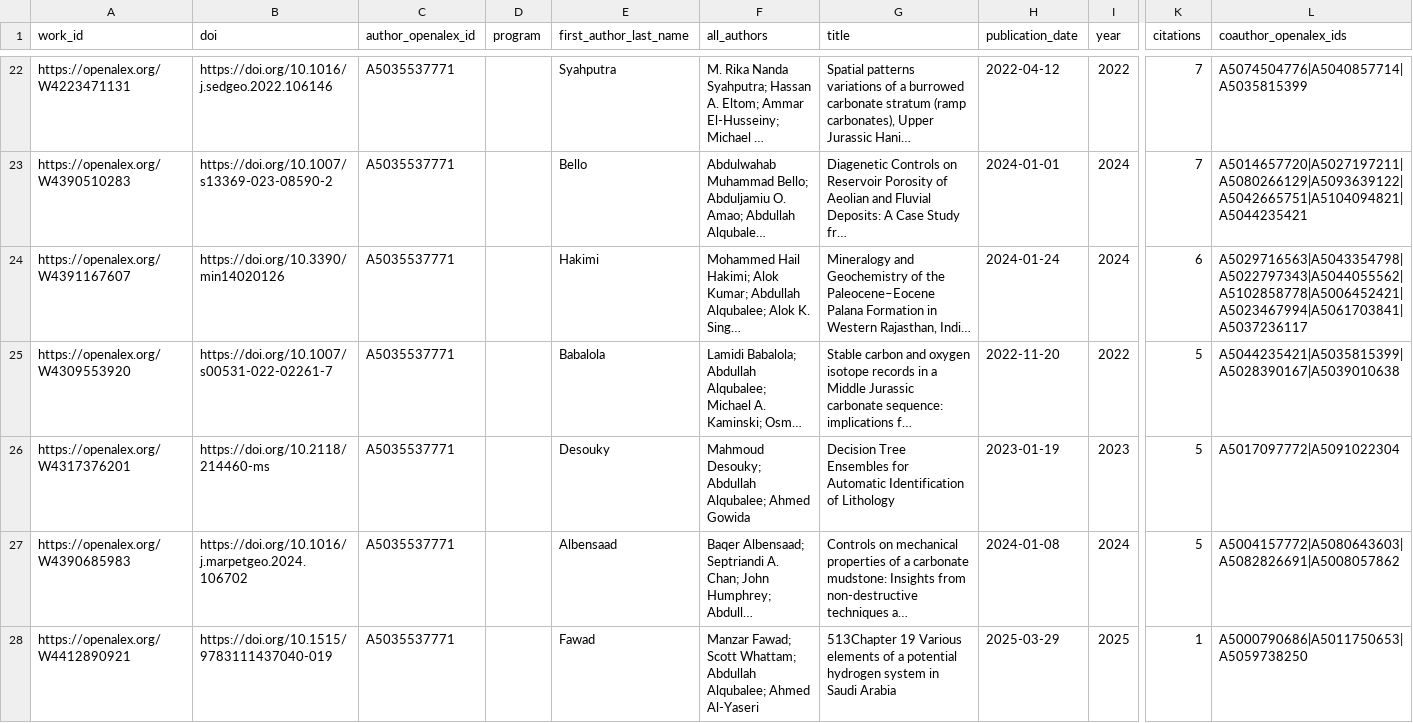
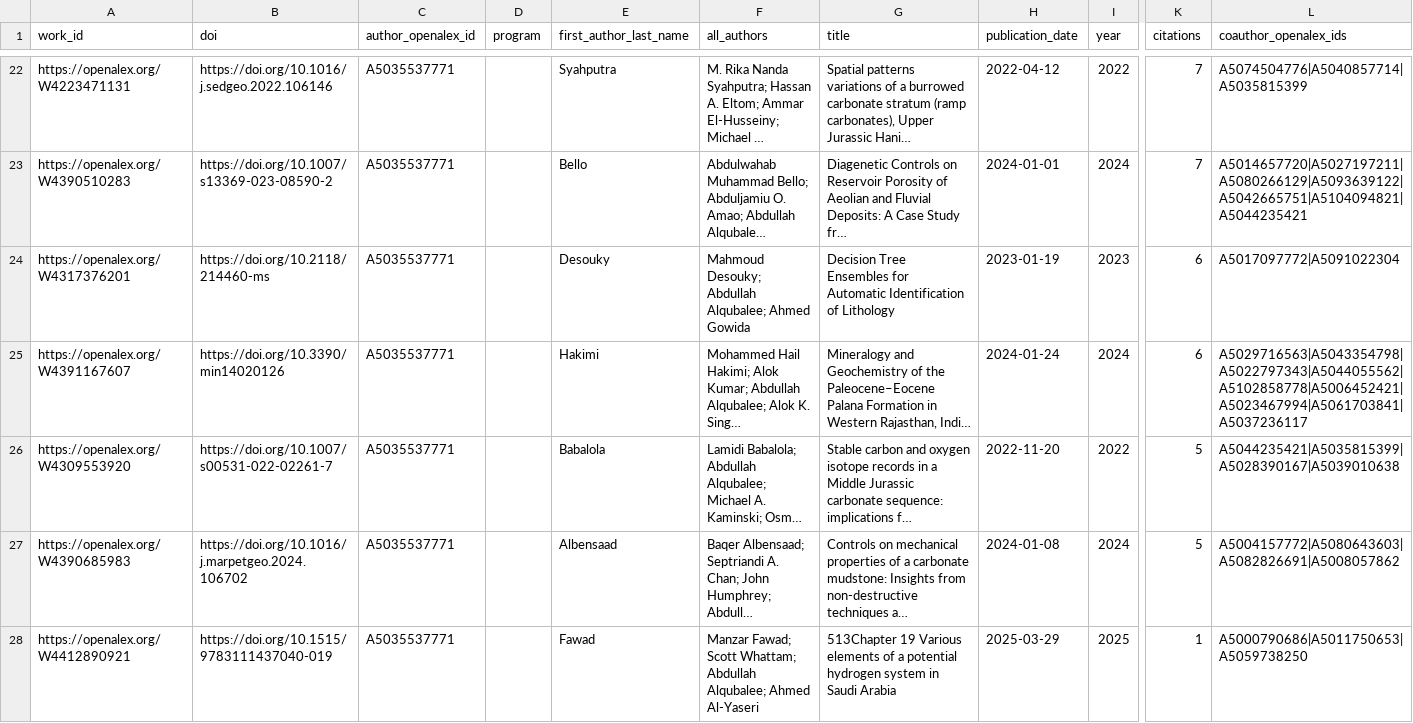
Before and after one commit to digitalgeosciences/idb, a CSV file: data/works.csv, drawn as a sheet; only a part is shown, gaps mark what is left out; long unchanged cells end in …; removed rows and columns are numbered as before the commit, all else as after; rows hold the shown columns only; the diff names each change by its address in the sheet, - before the commit and + after, or states it on an @@ line.

```diff
--- a/data/works.csv
+++ b/data/works.csv
+row 24: https://openalex.org/W4317376201 | https://doi.org/10.2118/214460-ms | A5035537771 |  | Desouky | Mahmoud Desouky; Abdullah Alqubalee; Ahmed Gowida | Decision Tree Ensembles for Automatic Identification of Lithology | 2023-01-19 | 2023 | 6 | A5017097772|A5091022304
-row 26: https://openalex.org/W4317376201 | https://doi.org/10.2118/214460-ms | A5035537771 |  | Desouky | Mahmoud Desouky; Abdullah Alqubalee; Ahmed Gowida | Decision Tree Ensembles for Automatic Identification of Lithology | 2023-01-19 | 2023 | 5 | A5017097772|A5091022304
```
Also changed, not shown: data/work_institutions.csv, data/work_topics.csv, 6 other files.
